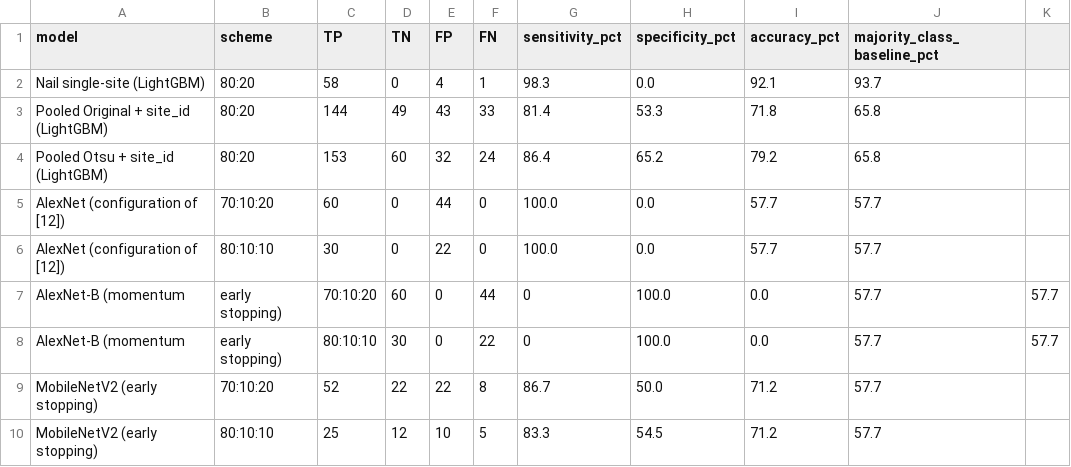
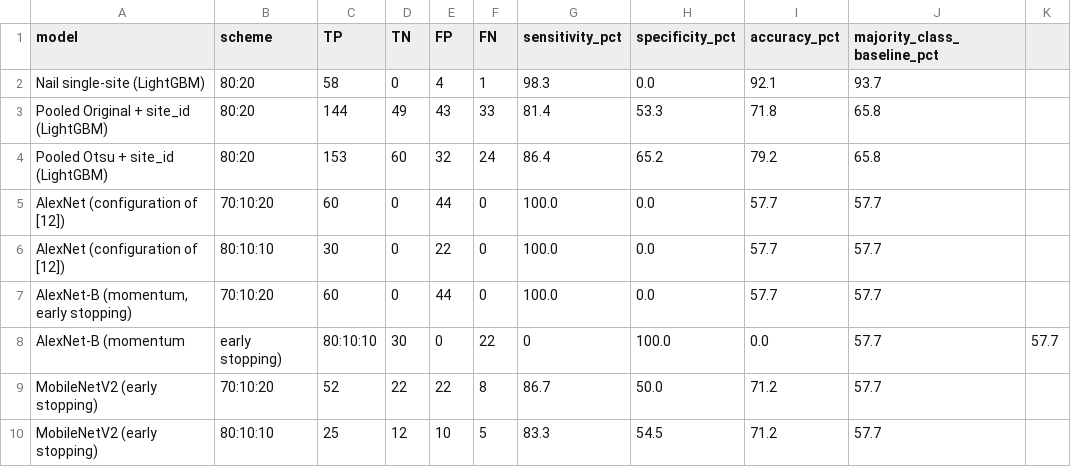
Before and after one commit to elzayn000/dl-deteksi-anemia, a CSV file: results/csv/table_ix_confusion_matrices.csv, drawn as a sheet.

Commit message:
Quote comma-containing labels in manuscript table CSV

```diff
--- a/results/csv/table_ix_confusion_matrices.csv
+++ b/results/csv/table_ix_confusion_matrices.csv
@@ -6,3 +6,3 @@ AlexNet (configuration of [12]),70:10:20,60,0,44,0,100.0,0.0,57.7,57.7
 AlexNet (configuration of [12]),80:10:10,30,0,22,0,100.0,0.0,57.7,57.7
-AlexNet-B (momentum, early stopping),70:10:20,60,0,44,0,100.0,0.0,57.7,57.7
+"AlexNet-B (momentum, early stopping)",70:10:20,60,0,44,0,100.0,0.0,57.7,57.7
 AlexNet-B (momentum, early stopping),80:10:10,30,0,22,0,100.0,0.0,57.7,57.7
```
